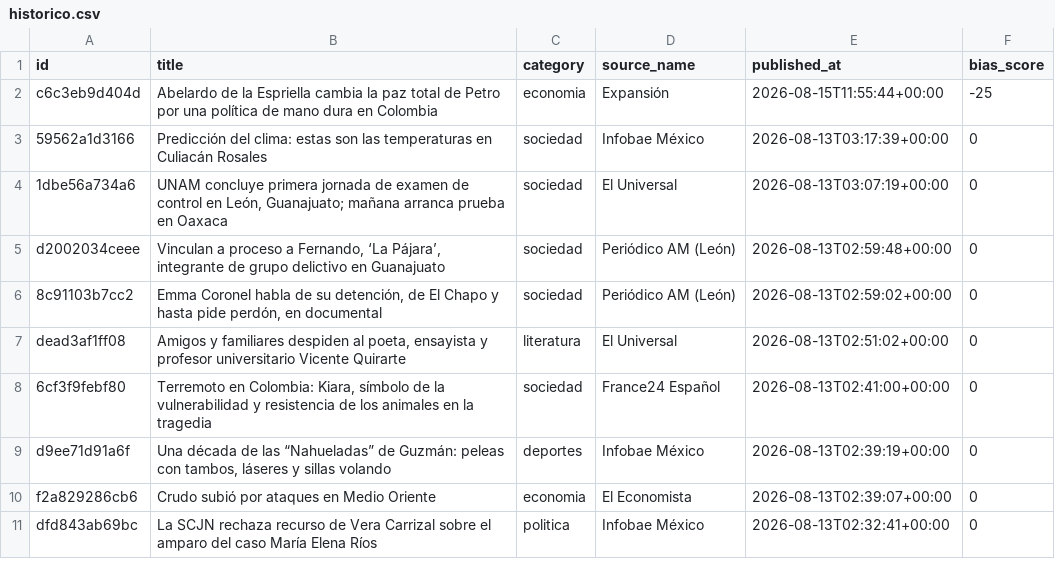
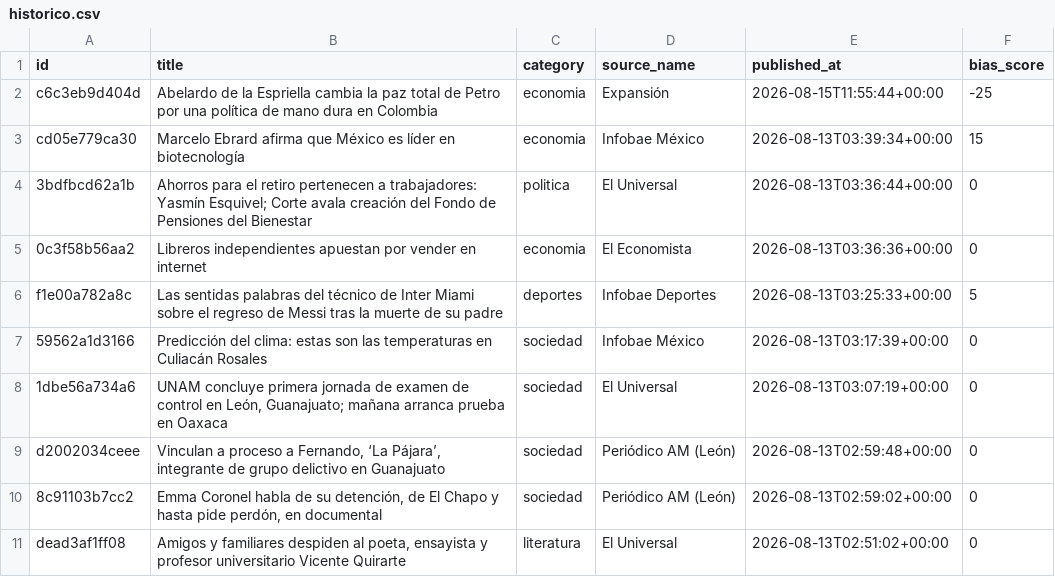
Before and after one commit to Marianomrz/ContextoWeb, a CSV file: historico.csv, drawn as a sheet; only a part is shown; the shorter side is filled out with more unchanged rows; the diff names each change by its address in the sheet, - before the commit and + after, or states it on an @@ line.

```diff
--- a/historico.csv
+++ b/historico.csv
+row 3: cd05e779ca30 | Marcelo Ebrard afirma que México es líder en biotecnología | economia | Infobae México | 2026-08-13T03:39:34+00:00 | 15
+row 4: 3bdfbcd62a1b | Ahorros para el retiro pertenecen a trabajadores: Yasmín Esquivel; Corte avala creación del Fondo de Pensiones del Bienestar | politica | El Universal | 2026-08-13T03:36:44+00:00 | 0
+row 5: 0c3f58b56aa2 | Libreros independientes apuestan por vender en internet | economia | El Economista | 2026-08-13T03:36:36+00:00 | 0
+row 6: f1e00a782a8c | Las sentidas palabras del técnico de Inter Miami sobre el regreso de Messi tras la muerte de su padre | deportes | Infobae Deportes | 2026-08-13T03:25:33+00:00 | 5
```
Also changed, not shown: 14 other files.
